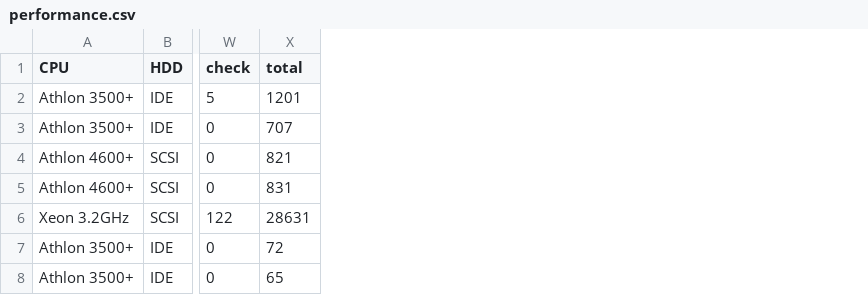
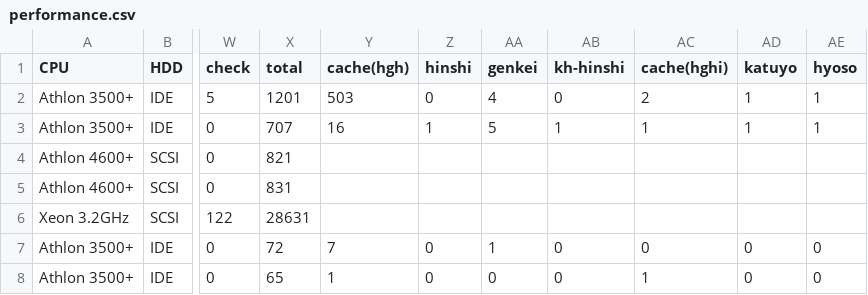
Before and after one commit to ko-ichi-h/khcoder, a CSV file: core/memo/performance.csv, drawn as a sheet; only a part is shown, gaps mark what is left out; the diff names each change by its address in the sheet, - before the commit and + after, or states it on an @@ line.

```diff
--- a/core/memo/performance.csv
+++ b/core/memo/performance.csv
+column Y (cache(hgh)), rows 2-8: 503 | 16 |  |  |  | 7 | 1
+column Z (hinshi), rows 2-8: 0 | 1 |  |  |  | 0 | 0
+column AA (genkei), rows 2-8: 4 | 5 |  |  |  | 1 | 0
+column AB (kh-hinshi), rows 2-8: 0 | 1 |  |  |  | 0 | 0
+column AC (cache(hghi)), rows 2-8: 2 | 1 |  |  |  | 0 | 1
+column AD (katuyo), rows 2-8: 1 | 1 |  |  |  | 0 | 0
+column AE (hyoso), rows 2-8: 1 | 1 |  |  |  | 0 | 0
```
Also changed, not shown: 3 other files.
